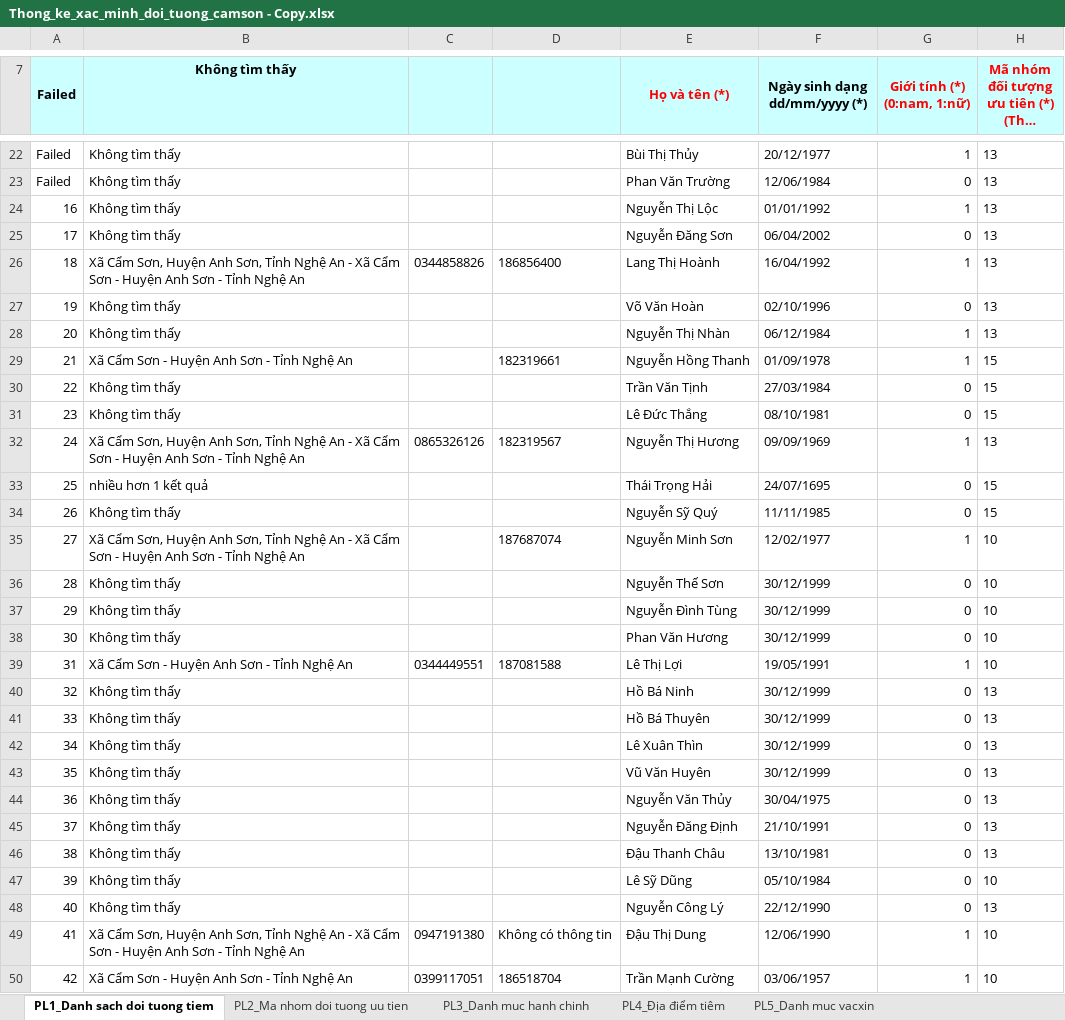
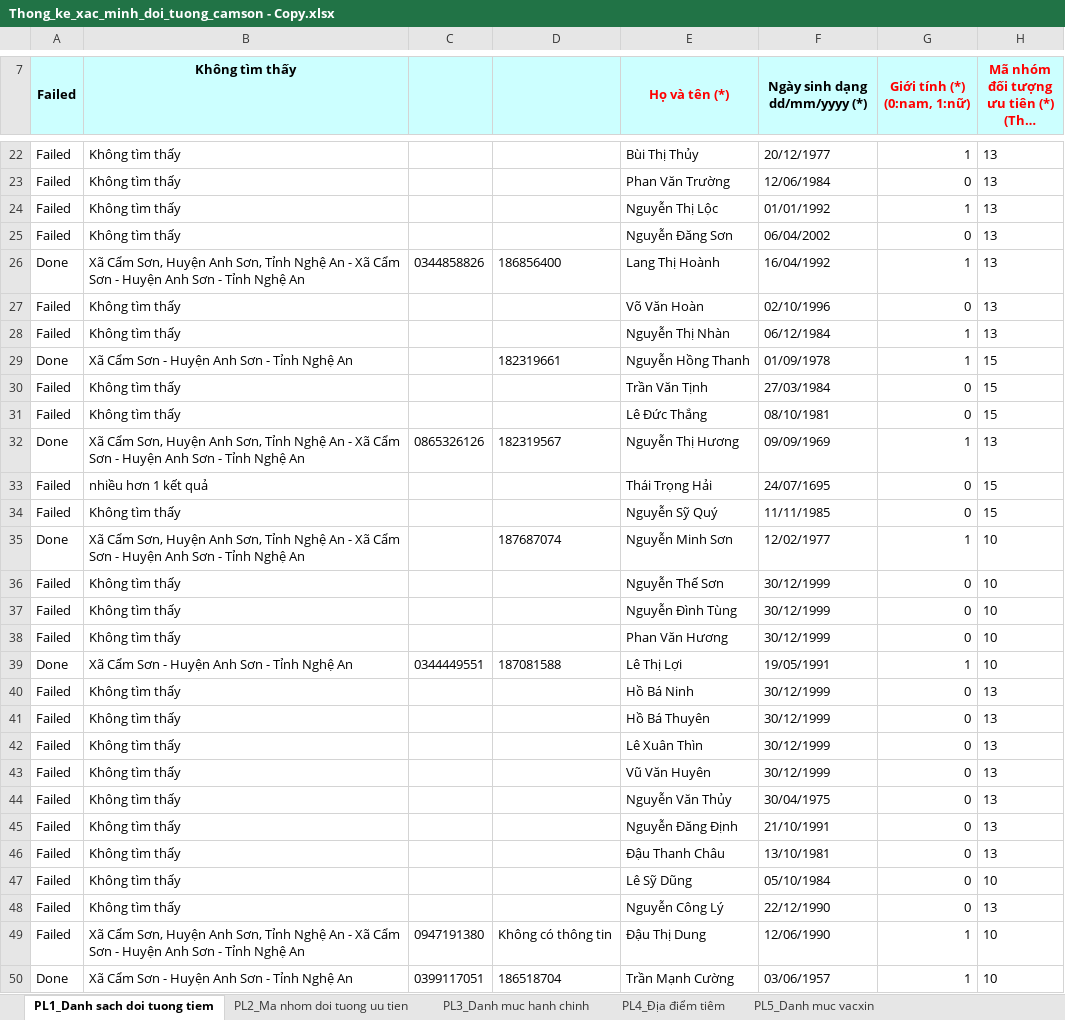
Before and after one commit to 1nguyenhuuhieu/lam-sach-du-lieu-tiem-chung, an Excel workbook: Thong_ke_xac_minh_doi_tuong_camson - Copy.xlsx, sheet PL1_Danh sach doi tuong tiem, drawn as a sheet; only a part is shown, gaps mark what is left out; long unchanged cells end in …; values as stored, in another font and other column widths than the file's, no borders; the diff covers the shown part only; the diff names each change by its address in the sheet, - before the commit and + after, or states it on an @@ line.

```diff
--- a/Thong_ke_xac_minh_doi_tuong_camson - Copy.xlsx (sheet PL1_Danh sach doi tuong tiem)
+++ b/Thong_ke_xac_minh_doi_tuong_camson - Copy.xlsx (sheet PL1_Danh sach doi tuong tiem)
-A24 (Failed): 16
+A24 (Failed): Failed
-A25 (Failed): 17
+A25 (Failed): Failed
-A26 (Failed): 18
+A26 (Failed): Done
-A27 (Failed): 19
+A27 (Failed): Failed
-A28 (Failed): 20
+A28 (Failed): Failed
-A29 (Failed): 21
+A29 (Failed): Done
-A30 (Failed): 22
+A30 (Failed): Failed
-A31 (Failed): 23
+A31 (Failed): Failed
-A32 (Failed): 24
+A32 (Failed): Done
-A33 (Failed): 25
+A33 (Failed): Failed
-A34 (Failed): 26
+A34 (Failed): Failed
-A35 (Failed): 27
+A35 (Failed): Done
-A36 (Failed): 28
+A36 (Failed): Failed
-A37 (Failed): 29
+A37 (Failed): Failed
-A38 (Failed): 30
+A38 (Failed): Failed
-A39 (Failed): 31
+A39 (Failed): Done
-A40 (Failed): 32
+A40 (Failed): Failed
-A41 (Failed): 33
+A41 (Failed): Failed
-A42 (Failed): 34
+A42 (Failed): Failed
-A43 (Failed): 35
+A43 (Failed): Failed
-A44 (Failed): 36
+A44 (Failed): Failed
-A45 (Failed): 37
+A45 (Failed): Failed
-A46 (Failed): 38
+A46 (Failed): Failed
-A47 (Failed): 39
+A47 (Failed): Failed
-A48 (Failed): 40
+A48 (Failed): Failed
-A49 (Failed): 41
+A49 (Failed): Failed
-A50 (Failed): 42
+A50 (Failed): Done
```
Also changed, not shown: 205 edited cells elsewhere in this sheet, Thong_ke_xac_minh_doi_tuong_phucson - Copy.xlsx, Thong_ke_xac_minh_doi_tuong_thitran - Copy.xlsx, 4 other files.
